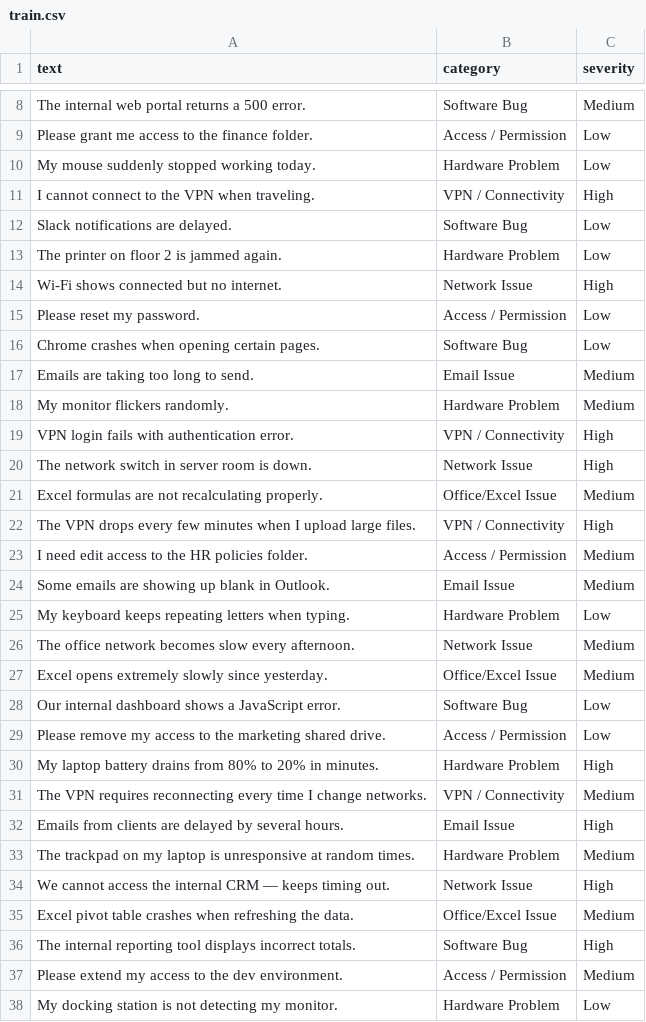
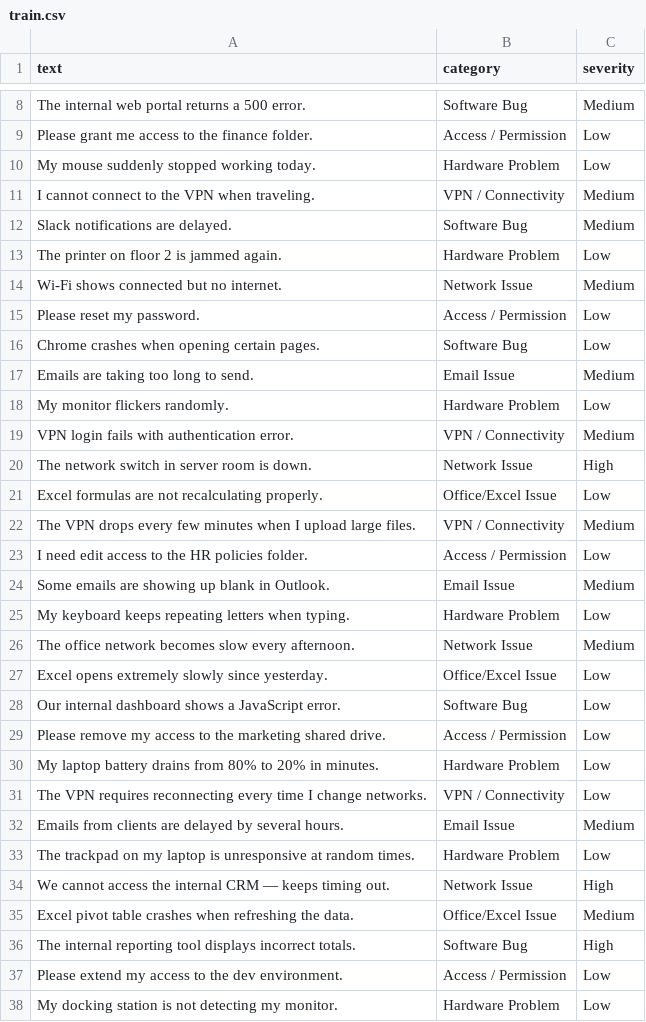
Before and after one commit to ritazcx/order-management, a CSV file: data/train.csv, drawn as a sheet; only a part is shown, gaps mark what is left out; the diff covers the shown part only.

Commit message:
Relabeled severity in train.csv. Created timeline.md and severity rules

```diff
--- a/data/train.csv
+++ b/data/train.csv
@@ -10,6 +10,6 @@ text,category,severity
 "My mouse suddenly stopped working today.","Hardware Problem","Low"
-"I cannot connect to the VPN when traveling.","VPN / Connectivity","High"
-"Slack notifications are delayed.","Software Bug","Low"
+"I cannot connect to the VPN when traveling.","VPN / Connectivity","Medium"
+"Slack notifications are delayed.","Software Bug","Medium"
 "The printer on floor 2 is jammed again.","Hardware Problem","Low"
-"Wi-Fi shows connected but no internet.","Network Issue","High"
+"Wi-Fi shows connected but no internet.","Network Issue","Medium"
 "Please reset my password.","Access / Permission","Low"
@@ -17,8 +17,8 @@ text,category,severity
 "Emails are taking too long to send.","Email Issue","Medium"
-"My monitor flickers randomly.","Hardware Problem","Medium"
-"VPN login fails with authentication error.","VPN / Connectivity","High"
+"My monitor flickers randomly.","Hardware Problem","Low"
+"VPN login fails with authentication error.","VPN / Connectivity","Medium"
 "The network switch in server room is down.","Network Issue","High"
-"Excel formulas are not recalculating properly.","Office/Excel Issue","Medium"
-"The VPN drops every few minutes when I upload large files.","VPN / Connectivity","High"
-"I need edit access to the HR policies folder.","Access / Permission","Medium"
+"Excel formulas are not recalculating properly.","Office/Excel Issue","Low"
+"The VPN drops every few minutes when I upload large files.","VPN / Connectivity","Medium"
+"I need edit access to the HR policies folder.","Access / Permission","Low"
 "Some emails are showing up blank in Outlook.","Email Issue","Medium"
@@ -26,9 +26,9 @@ text,category,severity
 "The office network becomes slow every afternoon.","Network Issue","Medium"
-"Excel opens extremely slowly since yesterday.","Office/Excel Issue","Medium"
+"Excel opens extremely slowly since yesterday.","Office/Excel Issue","Low"
 "Our internal dashboard shows a JavaScript error.","Software Bug","Low"
 "Please remove my access to the marketing shared drive.","Access / Permission","Low"
-"My laptop battery drains from 80% to 20% in minutes.","Hardware Problem","High"
-"The VPN requires reconnecting every time I change networks.","VPN / Connectivity","Medium"
-"Emails from clients are delayed by several hours.","Email Issue","High"
-"The trackpad on my laptop is unresponsive at random times.","Hardware Problem","Medium"
+"My laptop battery drains from 80% to 20% in minutes.","Hardware Problem","Low"
+"The VPN requires reconnecting every time I change networks.","VPN / Connectivity","Low"
+"Emails from clients are delayed by several hours.","Email Issue","Medium"
+"The trackpad on my laptop is unresponsive at random times.","Hardware Problem","Low"
 "We cannot access the internal CRM — keeps timing out.","Network Issue","High"
@@ -36,3 +36,3 @@ text,category,severity
 "The internal reporting tool displays incorrect totals.","Software Bug","High"
-"Please extend my access to the dev environment.","Access / Permission","Medium"
+"Please extend my access to the dev environment.","Access / Permission","Low"
 "My docking station is not detecting my monitor.","Hardware Problem","Low"
```
Also changed, not shown: 46 edited cells elsewhere in this file, 2 other files.
